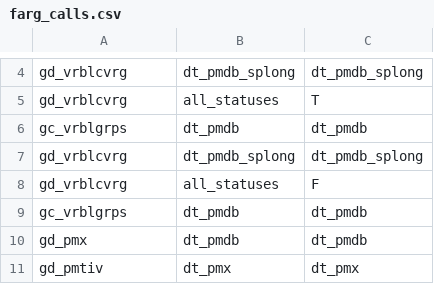
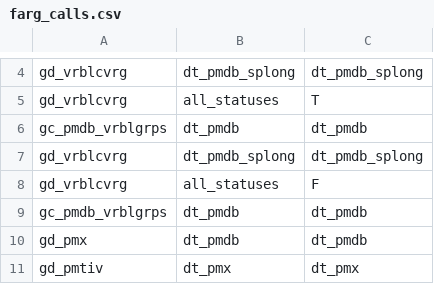
Before and after one commit to swhalemwo/pm_closing, a CSV file: misc/farg_calls.csv, drawn as a sheet; only a part is shown, gaps mark what is left out.

Commit message:
rename gc_vrblgrps to gc_pmdb_vrblgrps: makes clear that vrblgrps are for PMDB, not regression overall

```diff
--- a/misc/farg_calls.csv
+++ b/misc/farg_calls.csv
@@ -5,6 +5,6 @@ gd_vrblcvrg,dt_pmdb_splong,dt_pmdb_splong
 gd_vrblcvrg,all_statuses,T
-gc_vrblgrps,dt_pmdb,dt_pmdb
+gc_pmdb_vrblgrps,dt_pmdb,dt_pmdb
 gd_vrblcvrg,dt_pmdb_splong,dt_pmdb_splong
 gd_vrblcvrg,all_statuses,F
-gc_vrblgrps,dt_pmdb,dt_pmdb
+gc_pmdb_vrblgrps,dt_pmdb,dt_pmdb
 gd_pmx,dt_pmdb,dt_pmdb
```
Also changed, not shown: 2 other files.
